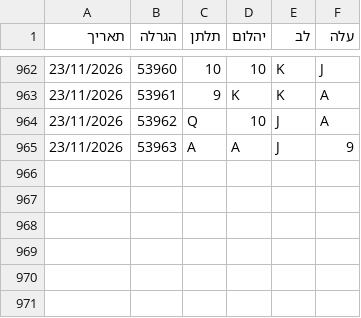
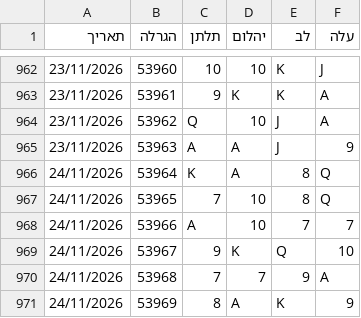
Before and after one commit to laly100/chance-feed, a CSV file: chance0.csv, drawn as a sheet; only a part is shown, gaps mark what is left out.

```diff
--- a/chance0.csv
+++ b/chance0.csv
@@ -965 +965,7 @@
 23/11/2026,53963,A,A,J,9,
+24/11/2026,53964,K,A,8,Q,
+24/11/2026,53965,7,10,8,Q,
+24/11/2026,53966,A,10,7,7,
+24/11/2026,53967,9,K,Q,10,
+24/11/2026,53968,7,7,9,A,
+24/11/2026,53969,8,A,K,9,
```
Also changed, not shown: mini/latest_1000.csv, mini/latest_2000.csv, 2 other files.
